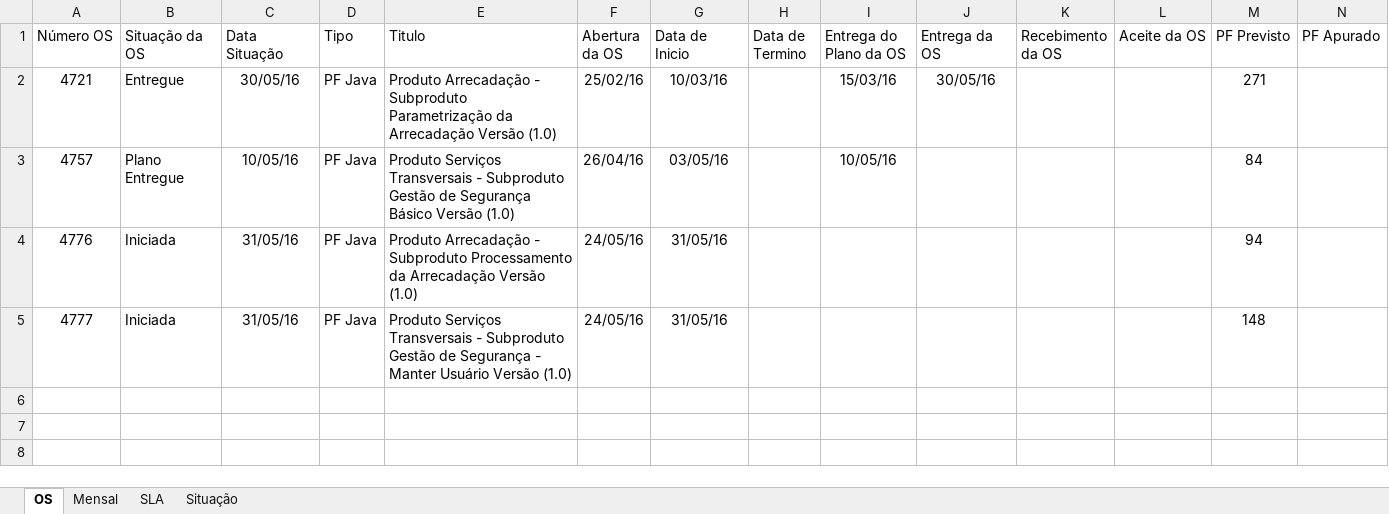
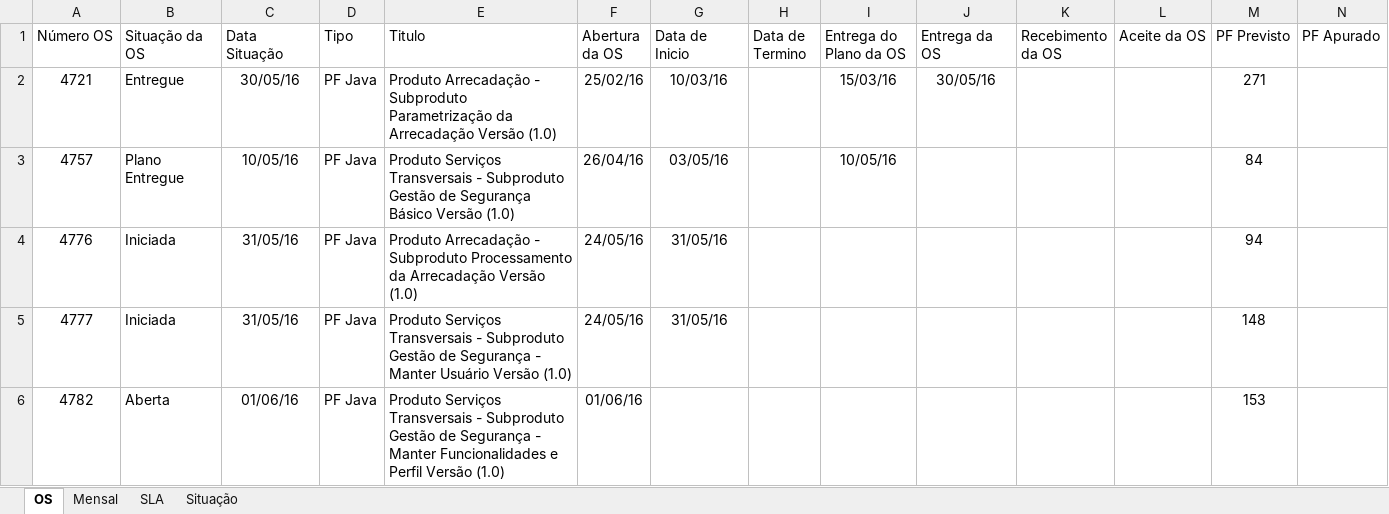
Before and after one commit to fredsilva/sistema, an Excel workbook: 00_GESTAO_GERAL/04_RELATORIO/Relatóro Mensal de Ordens de Serviços - 201606.xlsx, sheet OS, drawn as a sheet; only a part is shown; values as stored, in another font and other column widths than the file's, no borders; table styles not drawn; rows hold the shown columns only; the diff names each change by its address in the sheet, - before the commit and + after, or states it on an @@ line.

Commit message:
OS 4782 - Produto Serviços Transversais - Subproduto Gestão de Segurança - Manter Funcionalidades e Perfil Versão (1.0).

```diff
--- a/00_GESTAO_GERAL/04_RELATORIO/Relatóro Mensal de Ordens de Serviços - 201606.xlsx (sheet OS)
+++ b/00_GESTAO_GERAL/04_RELATORIO/Relatóro Mensal de Ordens de Serviços - 201606.xlsx (sheet OS)
+row 6: 4782 | Aberta | 01/06/16 | PF Java | Produto Serviços Transversais - Subproduto Gestão de Segurança - Manter Funcionalidades e Perfil Versão (1.0) | 01/06/16 |  |  |  |  |  |  | 153
```
Also changed, not shown: sheet Mensal, 3 other files.
